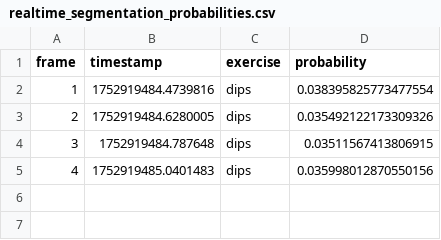
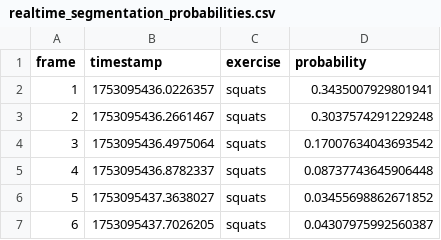
Before and after one commit to calimiro-ai/WorkoutTracker, a CSV file: realtime_segmentation_probabilities.csv, drawn as a sheet.

```diff
--- a/realtime_segmentation_probabilities.csv
+++ b/realtime_segmentation_probabilities.csv
@@ -1,5 +1,7 @@
 frame,timestamp,exercise,probability
-1,1752919484.4739816,dips,0.038395825773477554
-2,1752919484.6280005,dips,0.035492122173309326
-3,1752919484.787648,dips,0.03511567413806915
-4,1752919485.0401483,dips,0.035998012870550156
+1,1753095436.0226357,squats,0.3435007929801941
+2,1753095436.2661467,squats,0.3037574291229248
+3,1753095436.4975064,squats,0.17007634043693542
+4,1753095436.8782337,squats,0.08737743645906448
+5,1753095437.3638027,squats,0.03455698862671852
+6,1753095437.7026205,squats,0.04307975992560387
```
Also changed, not shown: 3 other files.
